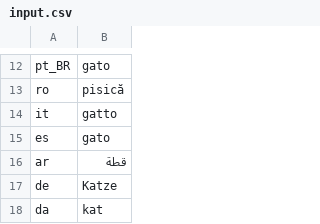
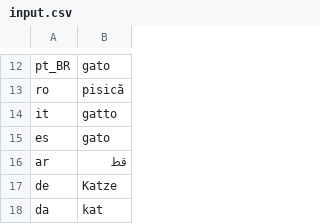
Before and after one commit to blazium-engine/blazium-shared-menus, a CSV file: localization_script/input.csv, drawn as a sheet; only a part is shown, gaps mark what is left out.

```diff
--- a/localization_script/input.csv
+++ b/localization_script/input.csv
@@ -15,3 +15,3 @@ it,gatto
 es,gato
-ar,قطة
+ar,قط
 de,Katze
```
Also changed, not shown: 2 other files.
